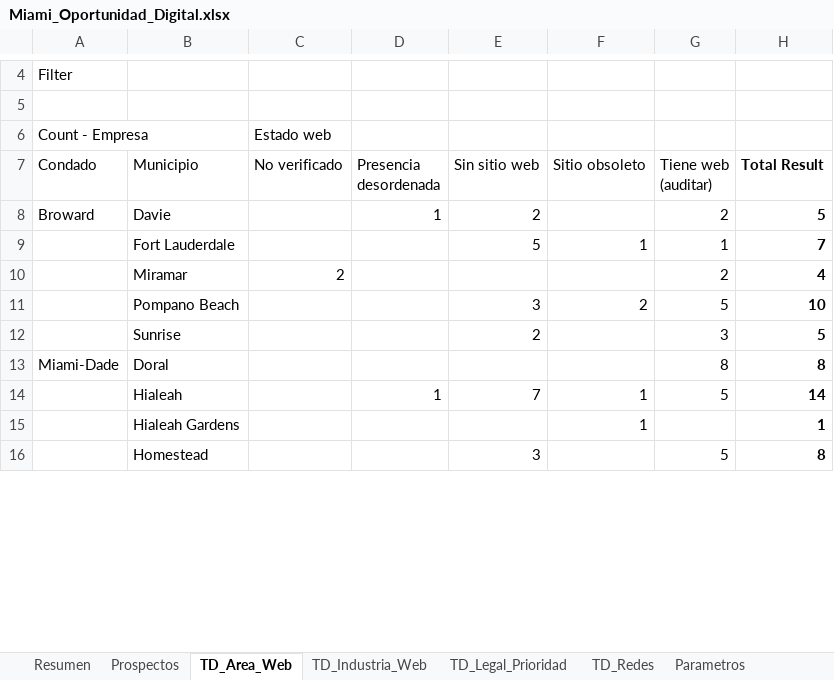
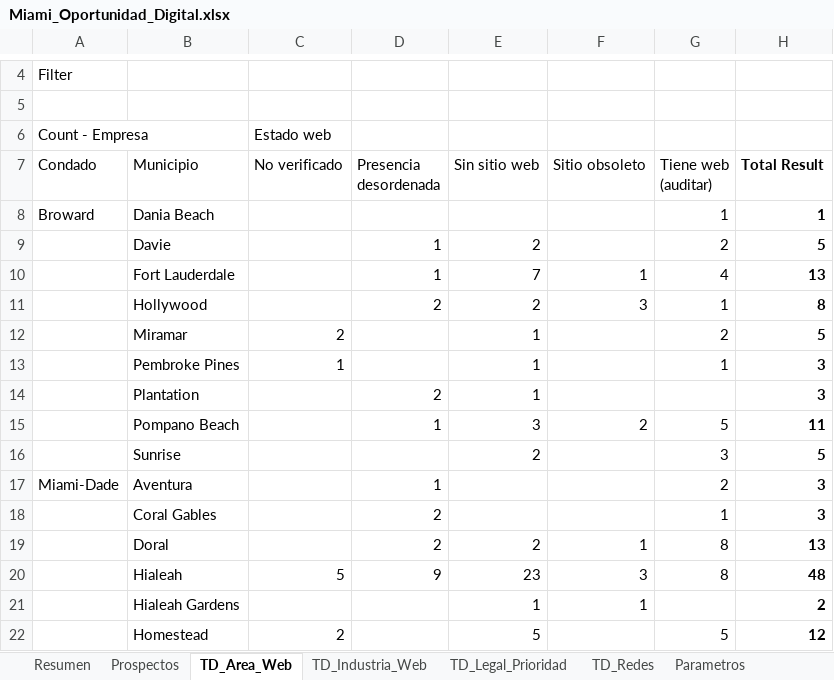
Before and after one commit to focoworking/discover, an Excel workbook: research/Miami_Oportunidad_Digital.xlsx, sheet TD_Area_Web, drawn as a sheet; only a part is shown, gaps mark what is left out; values as stored, in another font and other column widths than the file's, no borders; addresses are those after the commit; the diff covers the shown part only; the diff names each change by its address in the sheet, - before the commit and + after, or states it on an @@ line.

```diff
--- a/research/Miami_Oportunidad_Digital.xlsx (sheet TD_Area_Web)
+++ b/research/Miami_Oportunidad_Digital.xlsx (sheet TD_Area_Web)
+row 8: Broward | Dania Beach |  |  |  |  | 1 | 1
-A9 (Condado): Broward
+A9 (Condado): (empty)
-D10 (Presencia desordenada): (empty)
+D10 (Presencia desordenada): 1
-E10 (Sin sitio web): 5
+E10 (Sin sitio web): 7
-G10 (Tiene web (auditar)): 1
+G10 (Tiene web (auditar)): 4
-H10 (Total Result): 7
+H10 (Total Result): 13
+row 11:  | Hollywood |  | 2 | 2 | 3 | 1 | 8
-E12 (Sin sitio web): (empty)
+E12 (Sin sitio web): 1
-H12 (Total Result): 4
+H12 (Total Result): 5
+row 13:  | Pembroke Pines | 1 |  | 1 |  | 1 | 3
+row 14:  | Plantation |  | 2 | 1 |  |  | 3
-D15 (Presencia desordenada): (empty)
+D15 (Presencia desordenada): 1
-H15 (Total Result): 10
+H15 (Total Result): 11
+row 17: Miami-Dade | Aventura |  | 1 |  |  | 2 | 3
+row 18:  | Coral Gables |  | 2 |  |  | 1 | 3
-A19 (Condado): Miami-Dade
+A19 (Condado): (empty)
-D19 (Presencia desordenada): (empty)
+D19 (Presencia desordenada): 2
-E19 (Sin sitio web): (empty)
+E19 (Sin sitio web): 2
-F19 (Sitio obsoleto): (empty)
+F19 (Sitio obsoleto): 1
-H19 (Total Result): 8
+H19 (Total Result): 13
-C20 (No verificado): (empty)
+C20 (No verificado): 5
-D20 (Presencia desordenada): 1
+D20 (Presencia desordenada): 9
-E20 (Sin sitio web): 7
+E20 (Sin sitio web): 23
-F20 (Sitio obsoleto): 1
+F20 (Sitio obsoleto): 3
-G20 (Tiene web (auditar)): 5
+G20 (Tiene web (auditar)): 8
-H20 (Total Result): 14
+H20 (Total Result): 48
-E21 (Sin sitio web): (empty)
+E21 (Sin sitio web): 1
-H21 (Total Result): 1
+H21 (Total Result): 2
-C22 (No verificado): (empty)
+C22 (No verificado): 2
-E22 (Sin sitio web): 3
+E22 (Sin sitio web): 5
-H22 (Total Result): 8
+H22 (Total Result): 12
```
Also changed, not shown: 1 added row, 1 removed row and 16 edited cells elsewhere in this sheet, sheet Prospectos, sheet Oportunidad_Industria, sheet TD_Industria_Web, sheet TD_Legal_Prioridad, sheet Parametros, sheet Resumen, 1 more sheet, formulas that keep their value, 3 other files.
